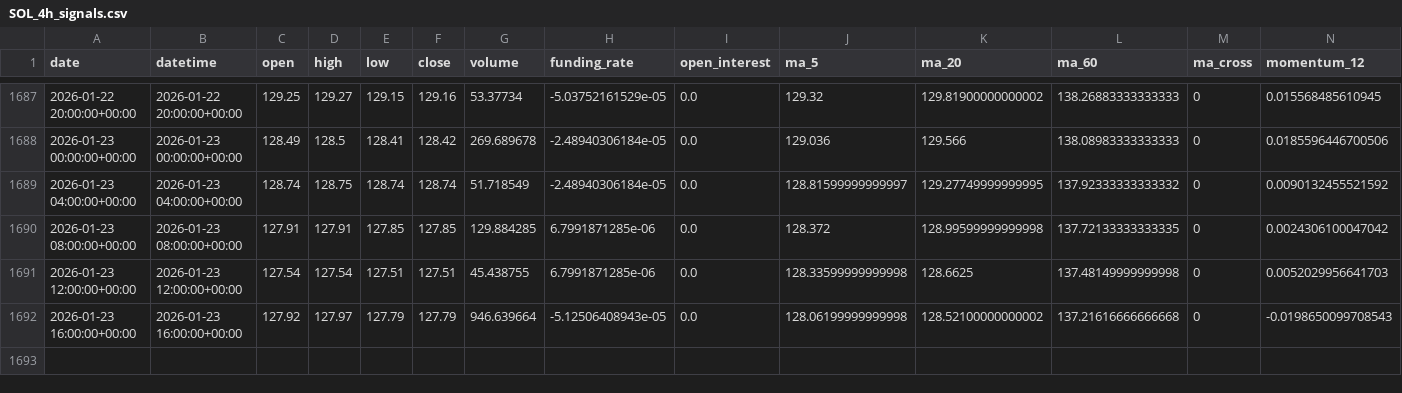
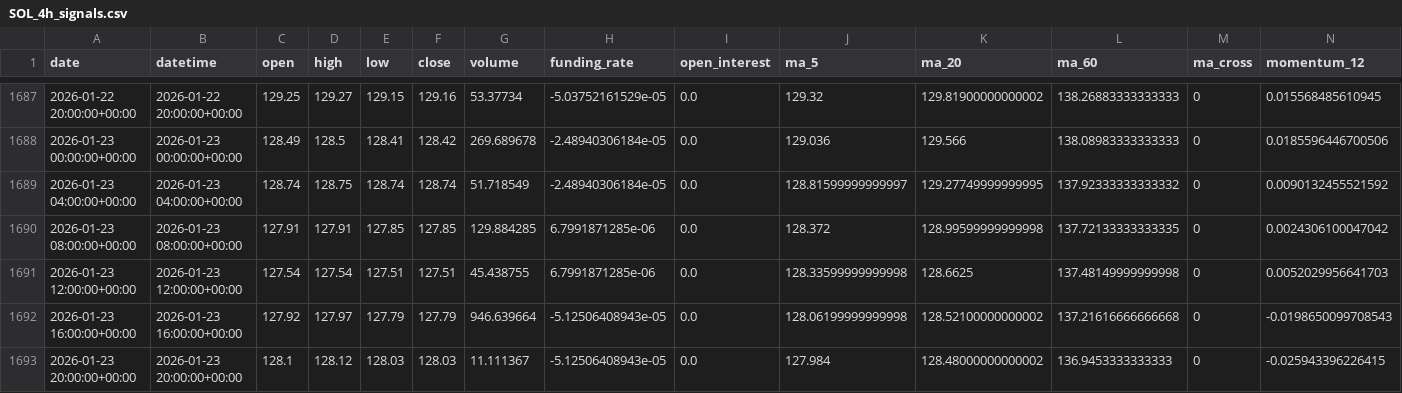
Before and after one commit to zhqin020/ai-crypto-agent, a CSV file: signals/SOL_4h_signals.csv, drawn as a sheet; only a part is shown, gaps mark what is left out; rows hold the shown columns only; the diff names each change by its address in the sheet, - before the commit and + after, or states it on an @@ line.

```diff
--- a/signals/SOL_4h_signals.csv
+++ b/signals/SOL_4h_signals.csv
+row 1693: 2026-01-23 20:00:00+00:00 | 2026-01-23 20:00:00+00:00 | 128.1 | 128.12 | 128.03 | 128.03 | 11.111367 | -5.12506408943e-05 | 0.0 | 127.984 | 128.48000000000002 | 136.9453333333333 | 0 | -0.025943396226415
```
Also changed, not shown: csv_data/DOGE_4h.csv, signals/BNB_4h_signals.csv, 21 other files.
